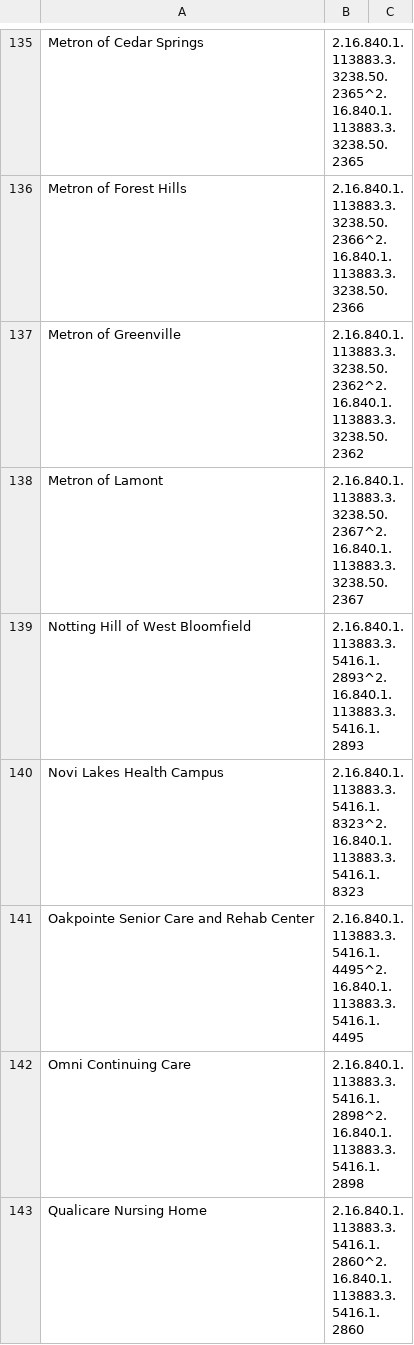
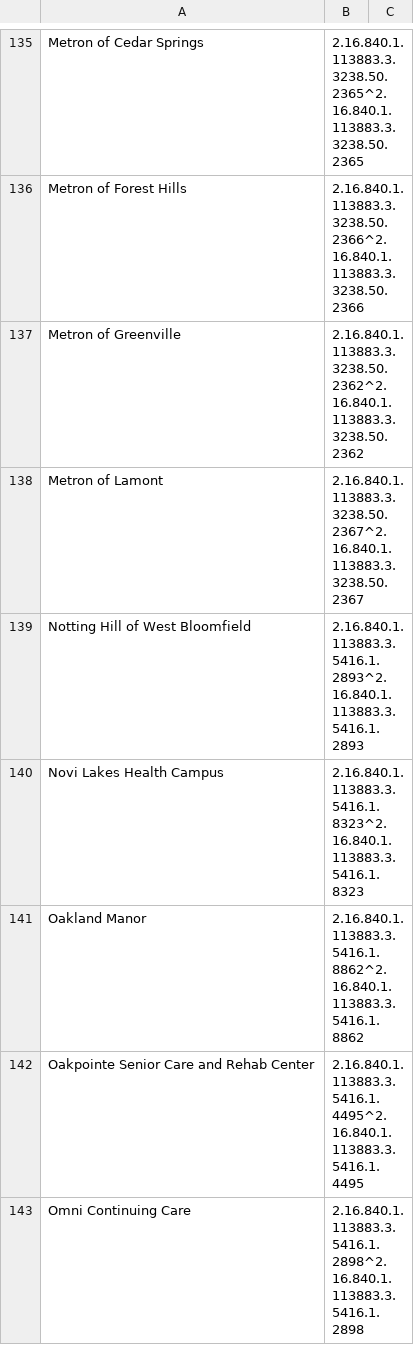
Before and after one commit to informationsoftworks/mihin, a CSV file: oids/snfs.csv, drawn as a sheet; only a part is shown, gaps mark what is left out; the shorter side is filled out with more unchanged rows; the diff names each change by its address in the sheet, - before the commit and + after, or states it on an @@ line.

Commit message:
MiHIN Sending Facility Crosswalk v59 03-07-18.xlsx

```diff
--- a/oids/snfs.csv
+++ b/oids/snfs.csv
+row 141: Oakland Manor | 2.16.840.1.113883.3.5416.1.8862^2.16.840.1.113883.3.5416.1.8862
```
